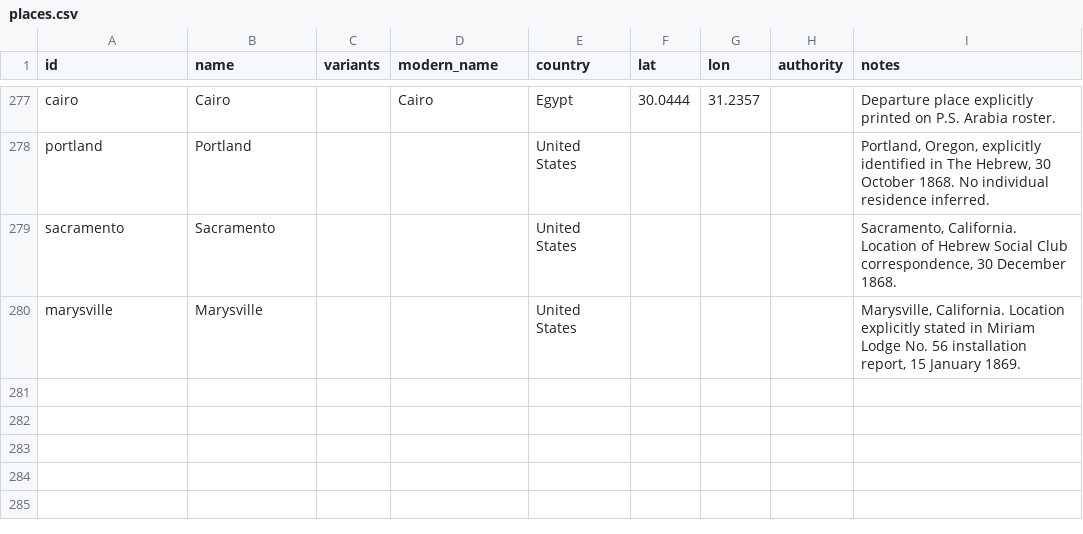
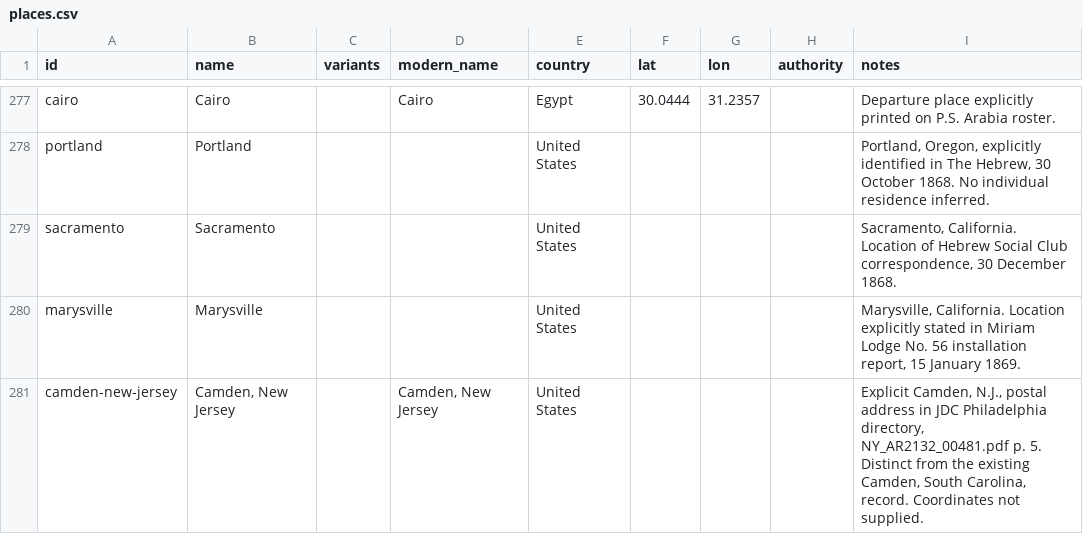
Before and after one commit to judaicadh/listsexplorer, a CSV file: data/places.csv, drawn as a sheet; only a part is shown, gaps mark what is left out.

```diff
--- a/data/places.csv
+++ b/data/places.csv
@@ -280 +280,2 @@ sacramento,Sacramento,,,United States,,,,"Sacramento, California. Location of He
 marysville,Marysville,,,United States,,,,"Marysville, California. Location explicitly stated in Miriam Lodge No. 56 installation report, 15 January 1869."
+camden-new-jersey,"Camden, New Jersey",,"Camden, New Jersey",United States,,,,"Explicit Camden, N.J., postal address in JDC Philadelphia directory, NY_AR2132_00481.pdf p. 5. Distinct from the existing Camden, South Carolina, record. Coordinates not supplied."
```
Also changed, not shown: data/sources.csv, 25 other files.
